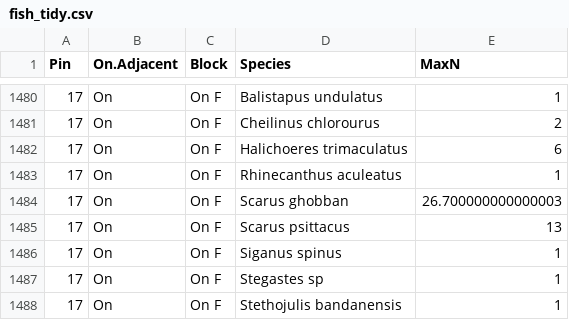
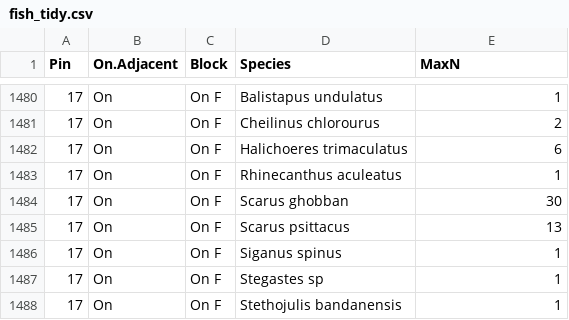
Before and after one commit to donahuem/MooreaCoralFish_CS, a CSV file: data/fish_tidy.csv, drawn as a sheet; only a part is shown, gaps mark what is left out.

```diff
--- a/data/fish_tidy.csv
+++ b/data/fish_tidy.csv
@@ -1483,3 +1483,3 @@ Pin,On.Adjacent,Block,Species,MaxN
 17,On,On F,Rhinecanthus aculeatus,1
-17,On,On F,Scarus ghobban,26.700000000000003
+17,On,On F,Scarus ghobban,30
 17,On,On F,Scarus psittacus,13
```
Also changed, not shown: 6 other files.
